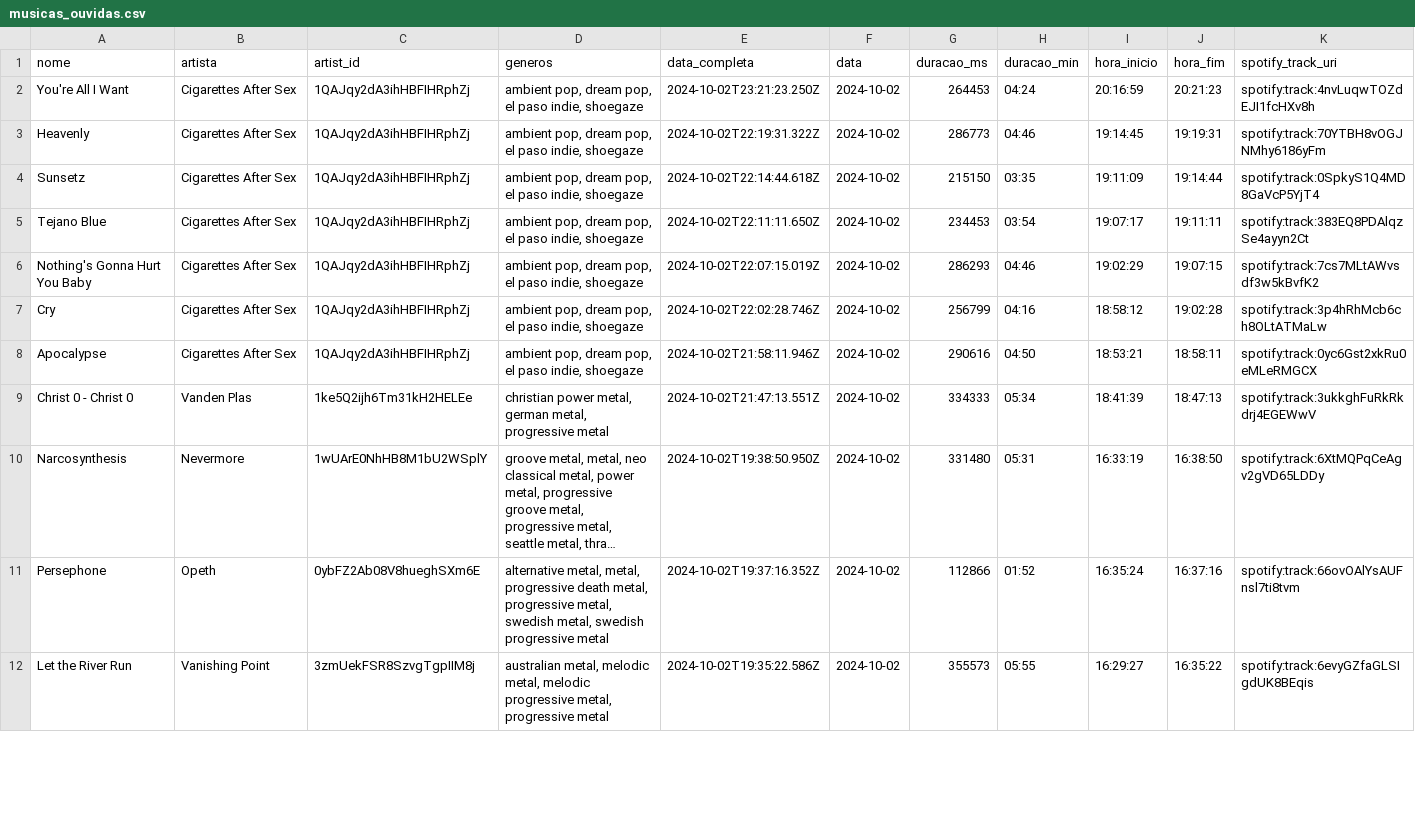
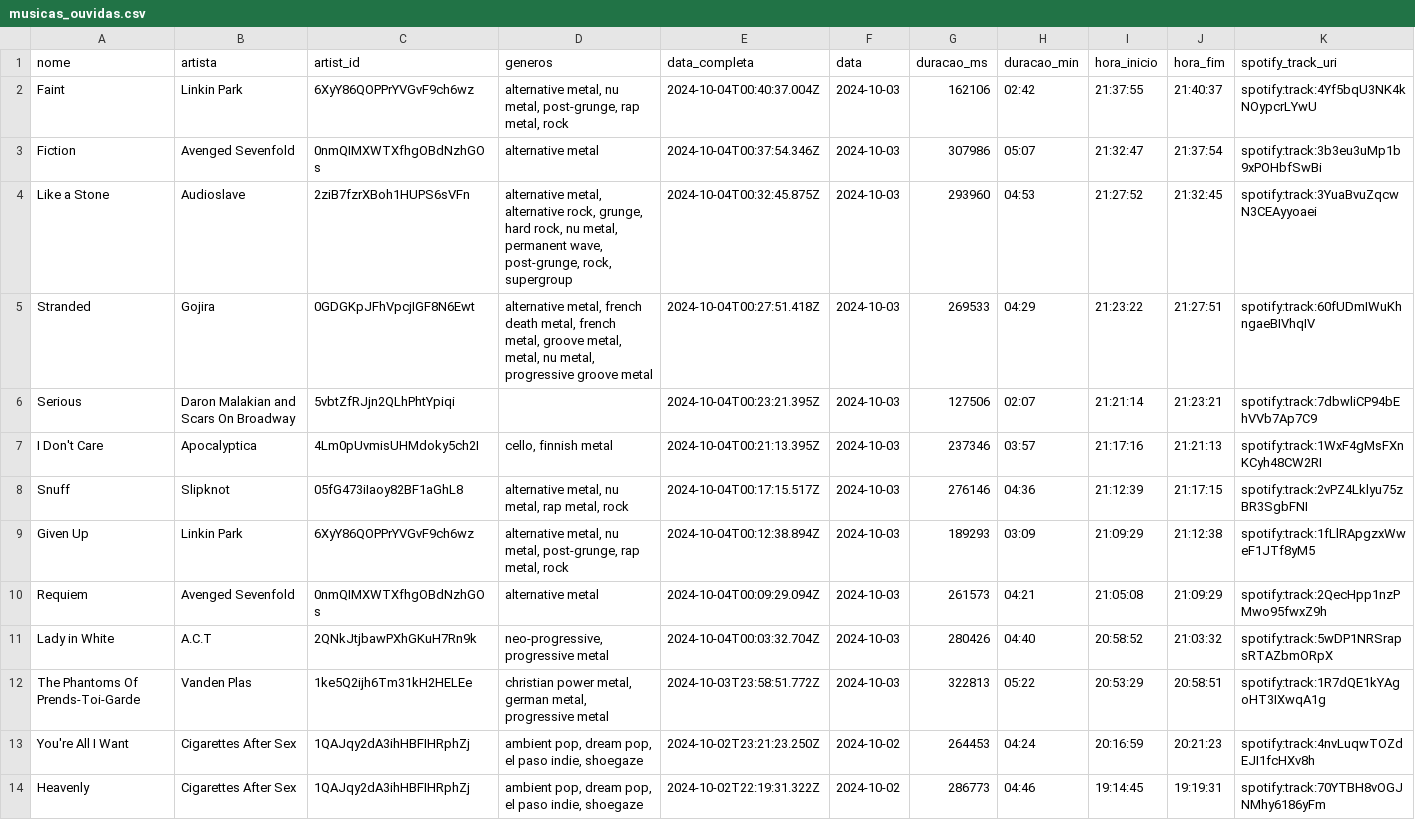
Before and after one commit to Sissaz/spotify, a CSV file: src/assets/musicas_ouvidas.csv, drawn as a sheet; only a part is shown; the shorter side is filled out with more unchanged rows; long unchanged cells end in …; rows hold the shown columns only; the diff names each change by its address in the sheet, - before the commit and + after, or states it on an @@ line.

```diff
--- a/src/assets/musicas_ouvidas.csv
+++ b/src/assets/musicas_ouvidas.csv
+row 2: Faint | Linkin Park | 6XyY86QOPPrYVGvF9ch6wz | alternative metal, nu metal, post-grunge, rap metal, rock | 2024-10-04T00:40:37.004Z | 2024-10-03 | 162106 | 02:42 | 21:37:55 | 21:40:37 | spotify:track:4Yf5bqU3NK4kNOypcrLYwU
+row 3: Fiction | Avenged Sevenfold | 0nmQIMXWTXfhgOBdNzhGOs | alternative metal | 2024-10-04T00:37:54.346Z | 2024-10-03 | 307986 | 05:07 | 21:32:47 | 21:37:54 | spotify:track:3b3eu3uMp1b9xPOHbfSwBi
+row 4: Like a Stone | Audioslave | 2ziB7fzrXBoh1HUPS6sVFn | alternative metal, alternative rock, grunge, hard rock, nu metal, permanent wave, post-grunge, rock, supergroup | 2024-10-04T00:32:45.875Z | 2024-10-03 | 293960 | 04:53 | 21:27:52 | 21:32:45 | spotify:track:3YuaBvuZqcwN3CEAyyoaei
+row 5: Stranded | Gojira | 0GDGKpJFhVpcjIGF8N6Ewt | alternative metal, french death metal, french metal, groove metal, metal, nu metal, progressive groove metal | 2024-10-04T00:27:51.418Z | 2024-10-03 | 269533 | 04:29 | 21:23:22 | 21:27:51 | spotify:track:60fUDmIWuKhngaeBIVhqIV
+row 6: Serious | Daron Malakian and Scars On Broadway | 5vbtZfRJjn2QLhPhtYpiqi |  | 2024-10-04T00:23:21.395Z | 2024-10-03 | 127506 | 02:07 | 21:21:14 | 21:23:21 | spotify:track:7dbwliCP94bEhVVb7Ap7C9
+row 7: I Don't Care | Apocalyptica | 4Lm0pUvmisUHMdoky5ch2I | cello, finnish metal | 2024-10-04T00:21:13.395Z | 2024-10-03 | 237346 | 03:57 | 21:17:16 | 21:21:13 | spotify:track:1WxF4gMsFXnKCyh48CW2RI
+row 8: Snuff | Slipknot | 05fG473iIaoy82BF1aGhL8 | alternative metal, nu metal, rap metal, rock | 2024-10-04T00:17:15.517Z | 2024-10-03 | 276146 | 04:36 | 21:12:39 | 21:17:15 | spotify:track:2vPZ4Lklyu75zBR3SgbFNI
+row 9: Given Up | Linkin Park | 6XyY86QOPPrYVGvF9ch6wz | alternative metal, nu metal, post-grunge, rap metal, rock | 2024-10-04T00:12:38.894Z | 2024-10-03 | 189293 | 03:09 | 21:09:29 | 21:12:38 | spotify:track:1fLlRApgzxWweF1JTf8yM5
+row 10: Requiem | Avenged Sevenfold | 0nmQIMXWTXfhgOBdNzhGOs | alternative metal | 2024-10-04T00:09:29.094Z | 2024-10-03 | 261573 | 04:21 | 21:05:08 | 21:09:29 | spotify:track:2QecHpp1nzPMwo95fwxZ9h
+row 11: Lady in White | A.C.T | 2QNkJtjbawPXhGKuH7Rn9k | neo-progressive, progressive metal | 2024-10-04T00:03:32.704Z | 2024-10-03 | 280426 | 04:40 | 20:58:52 | 21:03:32 | spotify:track:5wDP1NRSrapsRTAZbmORpX
+row 12: The Phantoms Of Prends-Toi-Garde | Vanden Plas | 1ke5Q2ijh6Tm31kH2HELEe | christian power metal, german metal, progressive metal | 2024-10-03T23:58:51.772Z | 2024-10-03 | 322813 | 05:22 | 20:53:29 | 20:58:51 | spotify:track:1R7dQE1kYAgoHT3IXwqA1g
```
